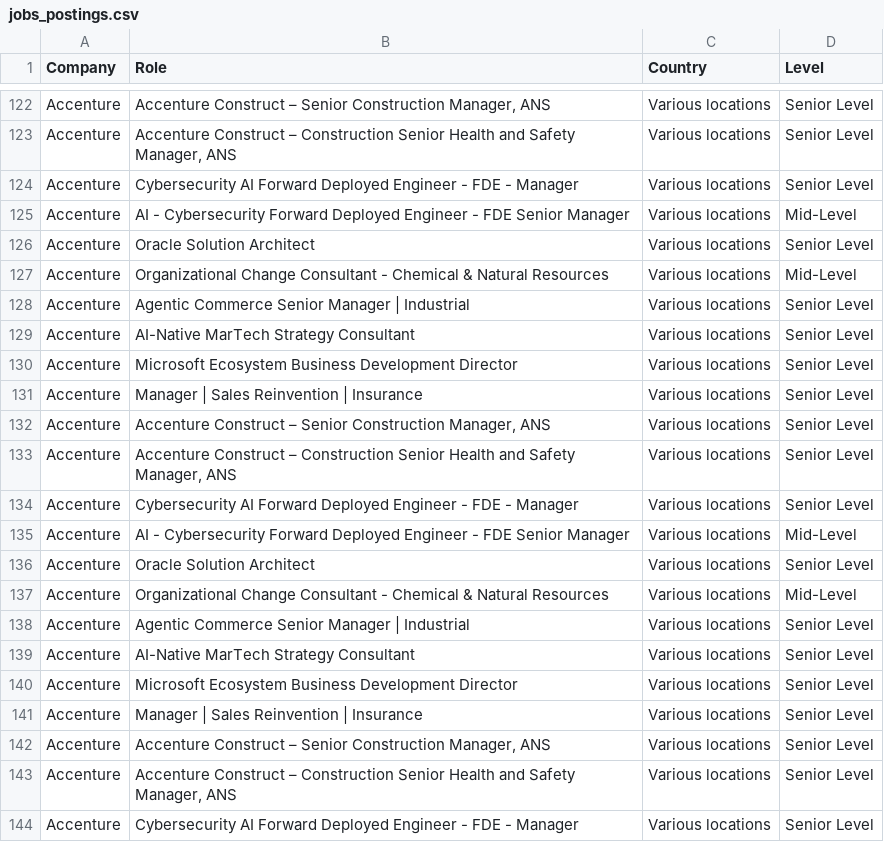
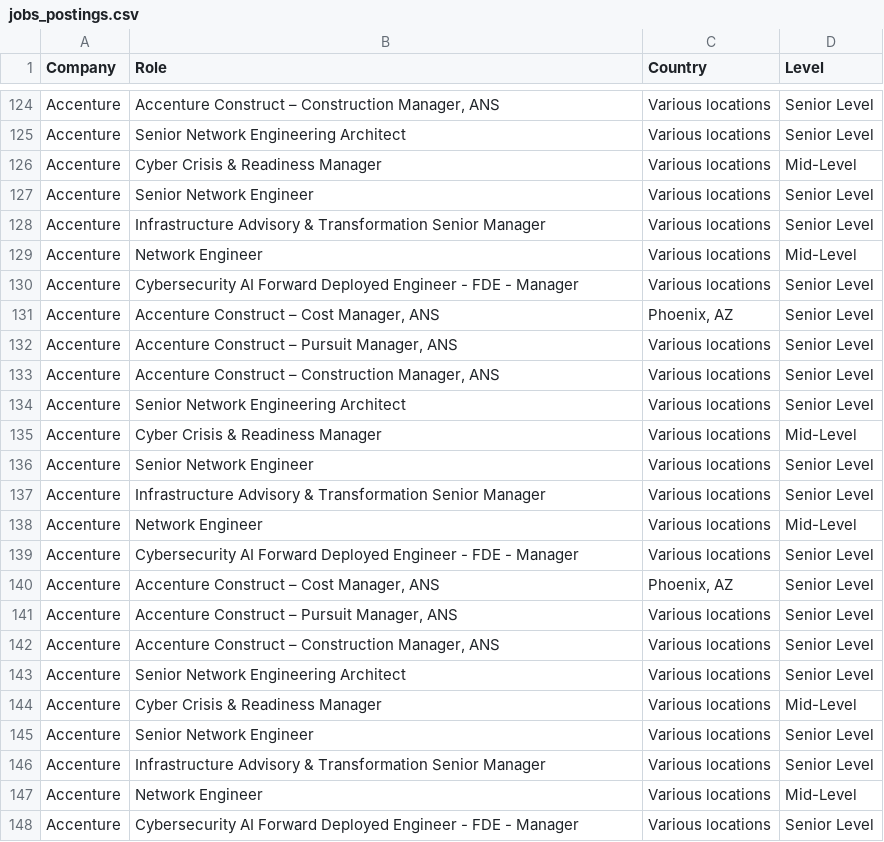
Before and after one commit to nefigarcia/outsourcing-analysis, a CSV file: jobs_postings.csv, drawn as a sheet; only a part is shown, gaps mark what is left out; removed rows and columns are numbered as before the commit, all else as after; the diff covers the shown part only; the diff names each change by its address in the sheet, - before the commit and + after, or states it on an @@ line.

```diff
--- a/jobs_postings.csv
+++ b/jobs_postings.csv
-B124 (Role): …Construct – Senior Construction Manager,…
+B124 (Role): …Construct – Construction Manager,…
+row 125: Accenture | Senior Network Engineering Architect | Various locations | Senior Level
+row 126: Accenture | Cyber Crisis & Readiness Manager | Various locations | Mid-Level
+row 127: Accenture | Senior Network Engineer | Various locations | Senior Level
-B128 (Role): Accenture Construct – Construction Senior Health and Safety Manager, ANS
+B128 (Role): Infrastructure Advisory & Transformation Senior Manager
+row 129: Accenture | Network Engineer | Various locations | Mid-Level
-row 125: Accenture | AI - Cybersecurity Forward Deployed Engineer - FDE Senior Manager | Various locations | Mid-Level
-B131 (Role): Oracle Solution Architect
+B131 (Role): Accenture Construct – Cost Manager, ANS
-C131 (Country): Various locations
+C131 (Country): Phoenix, AZ
-B132 (Role): Organizational Change Consultant - Chemical & Natural Resources
+B132 (Role): Accenture Construct – Pursuit Manager, ANS
-D132 (Level): Mid-Level
+D132 (Level): Senior Level
-B133 (Role): Agentic Commerce Senior Manager | Industrial
+B133 (Role): Accenture Construct – Construction Manager, ANS
-B134 (Role): AI-Native MarTech Strategy Consultant
+B134 (Role): Senior Network Engineering Architect
-B135 (Role): Microsoft Ecosystem Business Development Director
+B135 (Role): Cyber Crisis & Readiness Manager
-D135 (Level): Senior Level
+D135 (Level): Mid-Level
-B136 (Role): Manager | Sales Reinvention | Insurance
+B136 (Role): Senior Network Engineer
-B137 (Role): Accenture Construct – Senior Construction Manager, ANS
+B137 (Role): Infrastructure Advisory & Transformation Senior Manager
-B138 (Role): Accenture Construct – Construction Senior Health and Safety Manager, ANS
+B138 (Role): Network Engineer
-D138 (Level): Senior Level
+D138 (Level): Mid-Level
-row 135: Accenture | AI - Cybersecurity Forward Deployed Engineer - FDE Senior Manager | Various locations | Mid-Level
-B140 (Role): Oracle Solution Architect
+B140 (Role): Accenture Construct – Cost Manager, ANS
-C140 (Country): Various locations
+C140 (Country): Phoenix, AZ
-B141 (Role): Organizational Change Consultant - Chemical & Natural Resources
+B141 (Role): Accenture Construct – Pursuit Manager, ANS
-D141 (Level): Mid-Level
+D141 (Level): Senior Level
-B142 (Role): Agentic Commerce Senior Manager | Industrial
+B142 (Role): Accenture Construct – Construction Manager, ANS
-B143 (Role): AI-Native MarTech Strategy Consultant
+B143 (Role): Senior Network Engineering Architect
-B144 (Role): Microsoft Ecosystem Business Development Director
+B144 (Role): Cyber Crisis & Readiness Manager
-D144 (Level): Senior Level
+D144 (Level): Mid-Level
-B145 (Role): Manager | Sales Reinvention | Insurance
+B145 (Role): Senior Network Engineer
-B146 (Role): Accenture Construct – Senior Construction Manager, ANS
+B146 (Role): Infrastructure Advisory & Transformation Senior Manager
-B147 (Role): Accenture Construct – Construction Senior Health and Safety Manager, ANS
+B147 (Role): Network Engineer
-D147 (Level): Senior Level
+D147 (Level): Mid-Level
```
Also changed, not shown: 2 added rows, 8 removed rows, 35 moved rows and 12 edited cells elsewhere in this file.
